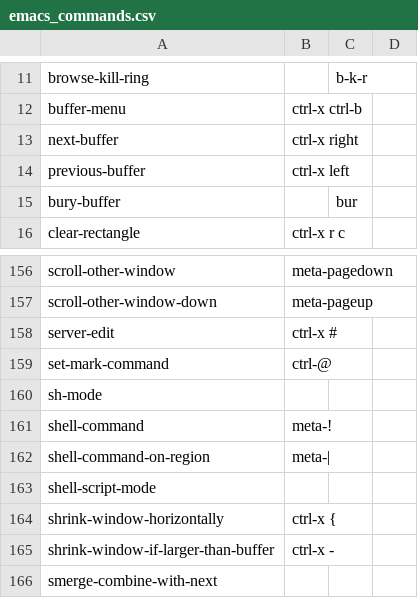
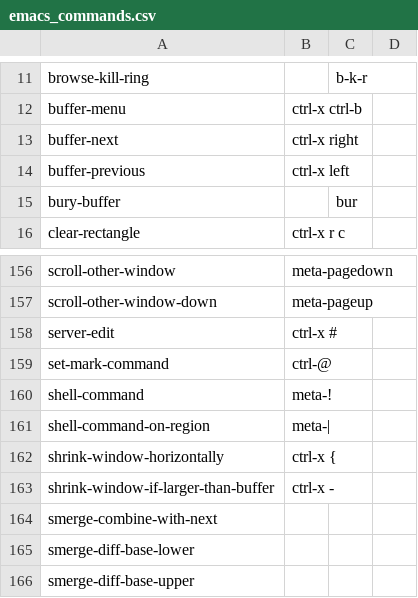
Before and after one commit to maxbruening/knausj_talon, a CSV file: apps/emacs/emacs_commands.csv, drawn as a sheet; only a part is shown, gaps mark what is left out; the shorter side is filled out with more unchanged rows.

```diff
--- a/apps/emacs/emacs_commands.csv
+++ b/apps/emacs/emacs_commands.csv
@@ -12,4 +12,4 @@ browse-kill-ring,, b-k-r
 buffer-menu, ctrl-x ctrl-b
-next-buffer, ctrl-x right
-previous-buffer, ctrl-x left
+buffer-next, ctrl-x right
+buffer-previous, ctrl-x left
 bury-buffer,, bur
@@ -159,6 +159,4 @@ server-edit, ctrl-x #
 set-mark-command, ctrl-@
-sh-mode
 shell-command, meta-!
 shell-command-on-region, meta-|
-shell-script-mode
 shrink-window-horizontally, ctrl-x {
```
Also changed, not shown: 24 other files.
